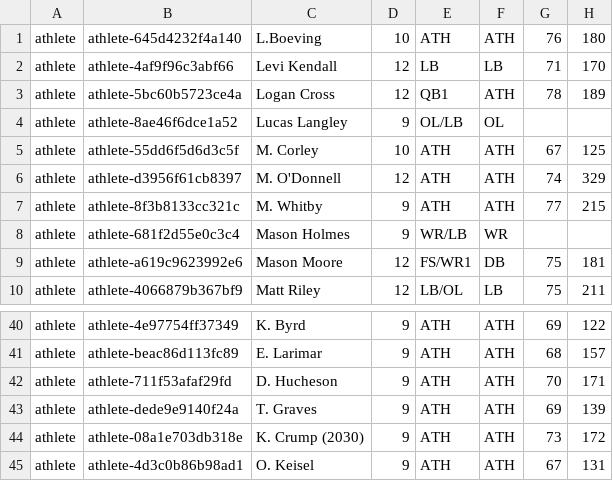
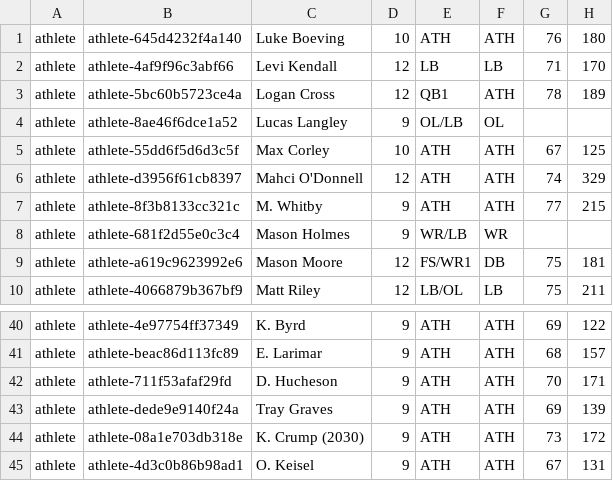
Before and after one commit to Meekola9/fai, a CSV file: src/data/historicalSeedPayload/2a.csv, drawn as a sheet; only a part is shown, gaps mark what is left out; the diff covers the shown part only.

```diff
--- a/src/data/historicalSeedPayload/2a.csv
+++ b/src/data/historicalSeedPayload/2a.csv
@@ -1,2 +1,2 @@
-athlete,athlete-645d4232f4a140,L.Boeving,10,ATH,ATH,76,180,,,,,,,,,,,,,,,,,,,,,,,,,,,,
+athlete,athlete-645d4232f4a140,Luke Boeving,10,ATH,ATH,76,180,,,,,,,,,,,,,,,,,,,,,,,,,,,,
 athlete,athlete-4af9f96c3abf66,Levi Kendall,12,LB,LB,71,170,,,,,,,,,,,,,,,,,,,,,,,,,,,,
@@ -4,4 +4,4 @@ athlete,athlete-5bc60b5723ce4a,Logan Cross,12,QB1,ATH,78,189,,,,,,,,,,,,,,,,,,,,
 athlete,athlete-8ae46f6dce1a52,Lucas Langley,9,OL/LB,OL,,,,,,,,,,,,,,,,,,,,,,,,,,,,,,
-athlete,athlete-55dd6f5d6d3c5f,M. Corley,10,ATH,ATH,67,125,,,,,,,,,,,,,,,,,,,,,,,,,,,,
-athlete,athlete-d3956f61cb8397,M. O'Donnell,12,ATH,ATH,74,329,,,,,,,,,,,,,,,,,,,,,,,,,,,,
+athlete,athlete-55dd6f5d6d3c5f,Max Corley,10,ATH,ATH,67,125,,,,,,,,,,,,,,,,,,,,,,,,,,,,
+athlete,athlete-d3956f61cb8397,Mahci O'Donnell,12,ATH,ATH,74,329,,,,,,,,,,,,,,,,,,,,,,,,,,,,
 athlete,athlete-8f3b8133cc321c,M. Whitby,9,ATH,ATH,77,215,,,,,,,,,,,,,,,,,,,,,,,,,,,,
@@ -42,3 +42,3 @@ athlete,athlete-beac86d113fc89,E. Larimar,9,ATH,ATH,68,157,,,,,,,,,,,,,,,,,,,,,,
 athlete,athlete-711f53afaf29fd,D. Hucheson,9,ATH,ATH,70,171,,,,,,,,,,,,,,,,,,,,,,,,,,,,
-athlete,athlete-dede9e9140f24a,T. Graves,9,ATH,ATH,69,139,,,,,,,,,,,,,,,,,,,,,,,,,,,,
+athlete,athlete-dede9e9140f24a,Tray Graves,9,ATH,ATH,69,139,,,,,,,,,,,,,,,,,,,,,,,,,,,,
 athlete,athlete-08a1e703db318e,K. Crump (2030),9,ATH,ATH,73,172,,,,,,,,,,,,,,,,,,,,,,,,,,,,
```
Also changed, not shown: 13 edited cells elsewhere in this file, src/data/historicalSeedPayload/0.csv, src/data/historicalSeedPayload/1.csv, 1 other file.
